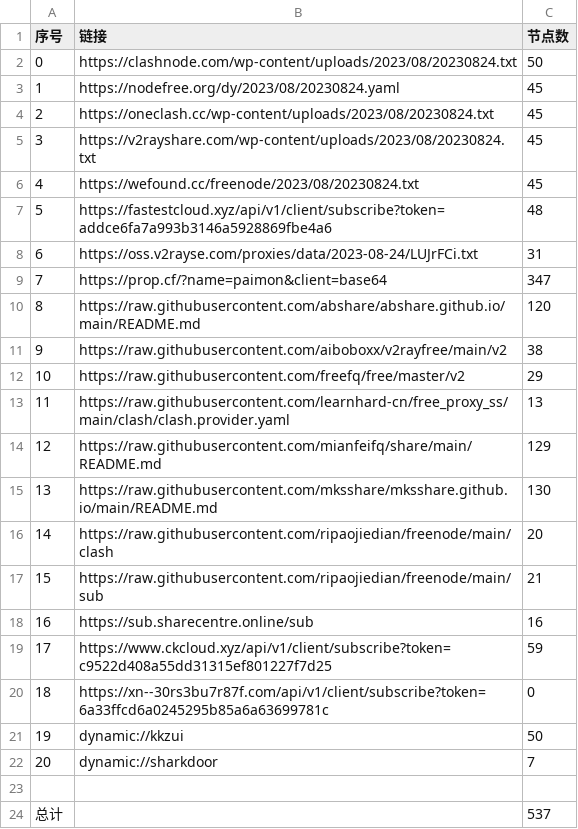
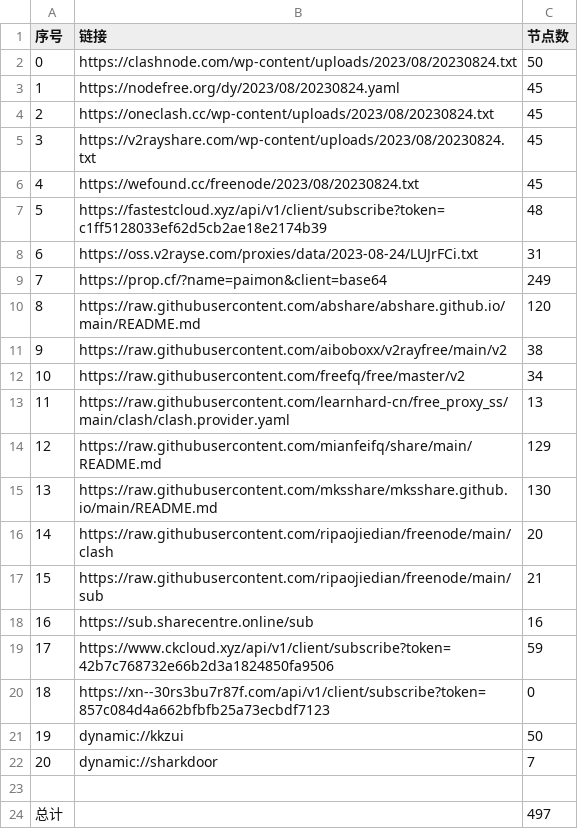
Before and after one commit to yuhanguyue-hub/free, a CSV file: list_result.csv, drawn as a sheet.

```diff
--- a/list_result.csv
+++ b/list_result.csv
@@ -6,8 +6,8 @@
 4,https://wefound.cc/freenode/2023/08/20230824.txt,45
-5,https://fastestcloud.xyz/api/v1/client/subscribe?token=addce6fa7a993b3146a5928869fbe4a6,48
+5,https://fastestcloud.xyz/api/v1/client/subscribe?token=c1ff5128033ef62d5cb2ae18e2174b39,48
 6,https://oss.v2rayse.com/proxies/data/2023-08-24/LUJrFCi.txt,31
-7,https://prop.cf/?name=paimon&client=base64,347
+7,https://prop.cf/?name=paimon&client=base64,249
 8,https://raw.githubusercontent.com/abshare/abshare.github.io/main/README.md,120
 9,https://raw.githubusercontent.com/aiboboxx/v2rayfree/main/v2,38
-10,https://raw.githubusercontent.com/freefq/free/master/v2,29
+10,https://raw.githubusercontent.com/freefq/free/master/v2,34
 11,https://raw.githubusercontent.com/learnhard-cn/free_proxy_ss/main/clash/clash.provider.yaml,13
@@ -18,4 +18,4 @@
 16,https://sub.sharecentre.online/sub,16
-17,https://www.ckcloud.xyz/api/v1/client/subscribe?token=c9522d408a55dd31315ef801227f7d25,59
-18,https://xn--30rs3bu7r87f.com/api/v1/client/subscribe?token=6a33ffcd6a0245295b85a6a63699781c,0
+17,https://www.ckcloud.xyz/api/v1/client/subscribe?token=42b7c768732e66b2d3a1824850fa9506,59
+18,https://xn--30rs3bu7r87f.com/api/v1/client/subscribe?token=857c084d4a662bfbfb25a73ecbdf7123,0
 19,dynamic://kkzui,50
@@ -23,2 +23,2 @@
 
-总计,,537
+总计,,497
```
Also changed, not shown: 13 other files.
